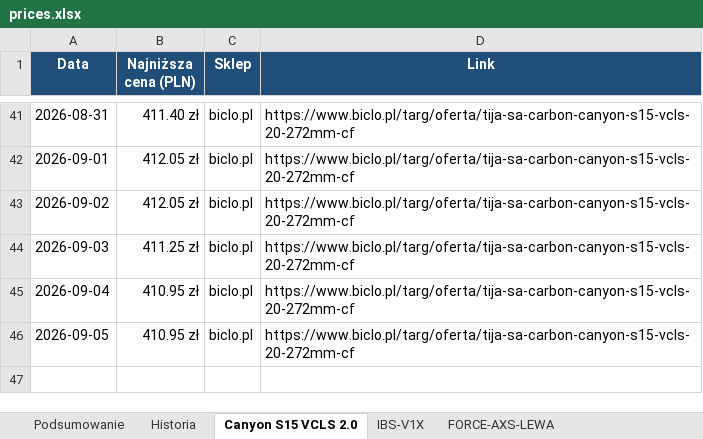
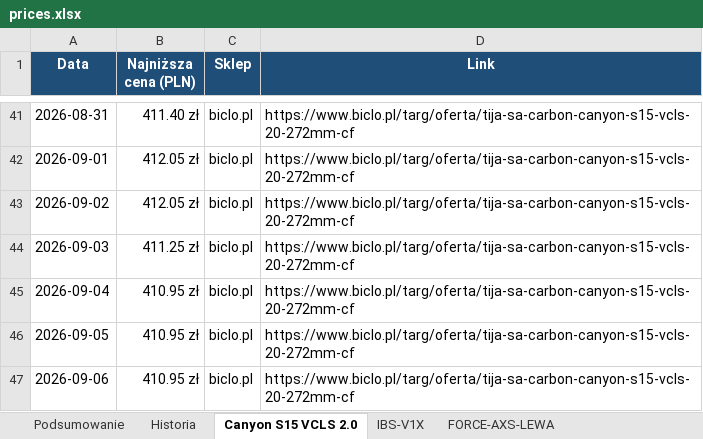
Before and after one commit to Wotjek/PriceChecker, an Excel workbook: output/prices.xlsx, sheet Canyon S15 VCLS 2.0, drawn as a sheet; only a part is shown, gaps mark what is left out; values as stored, in another font and other column widths than the file's, no borders; charts and pictures not drawn; the diff names each change by its address in the sheet, - before the commit and + after, or states it on an @@ line.

```diff
--- a/output/prices.xlsx (sheet Canyon S15 VCLS 2.0)
+++ b/output/prices.xlsx (sheet Canyon S15 VCLS 2.0)
+row 47: 2026-09-06 | 410.95 zł | biclo.pl | https://www.biclo.pl/targ/oferta/tija-sa-carbon-canyon-s15-vcls-20-272mm-cf
```
Also changed, not shown: sheet Historia, sheet Podsumowanie, sheet GARBARUK-40T-AERO, sheet GX-DERAILLEUR, sheet FORCE-AXS-LEWA, sheet X0-CHAIN, 4 more sheets, charts or pictures, 8 other files.
